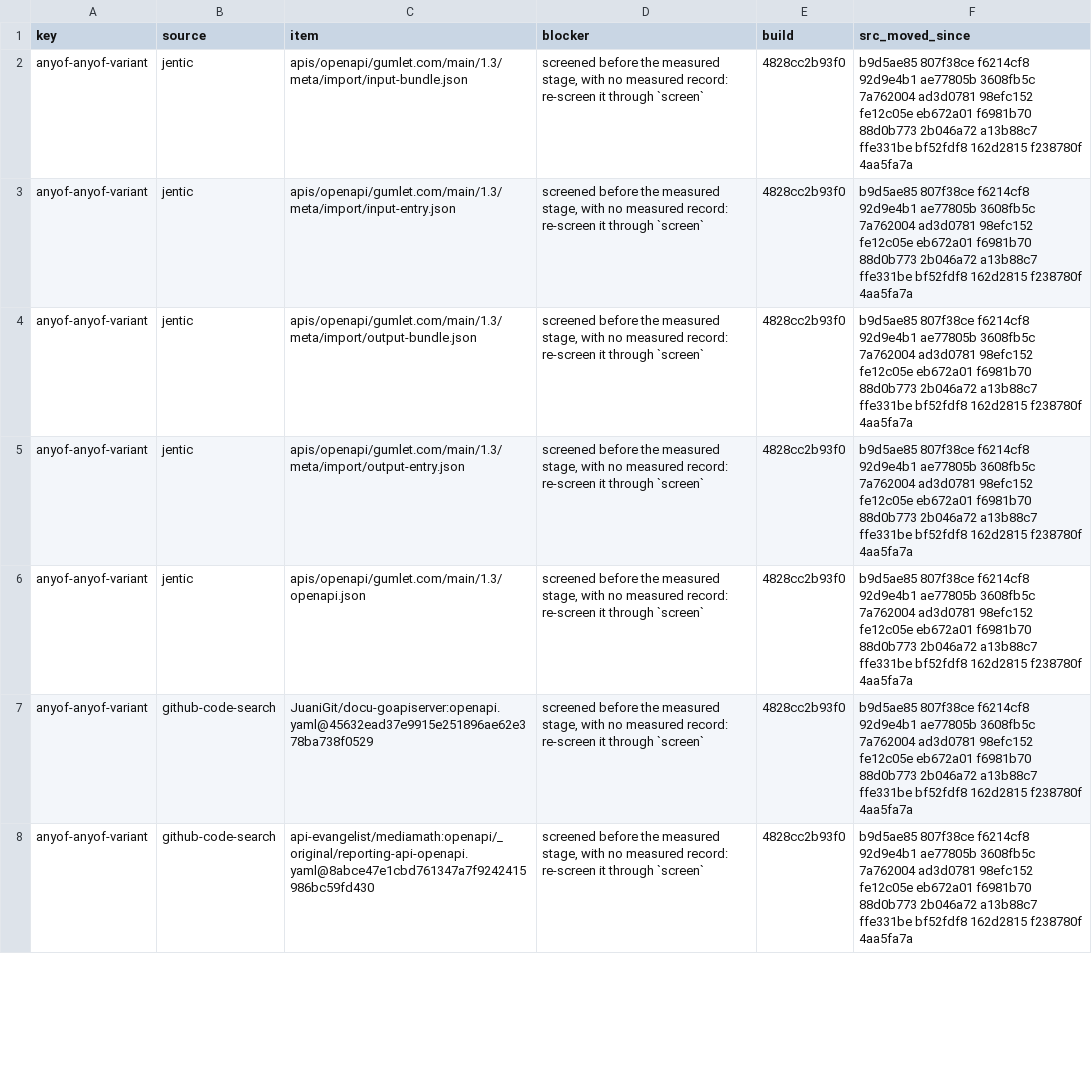
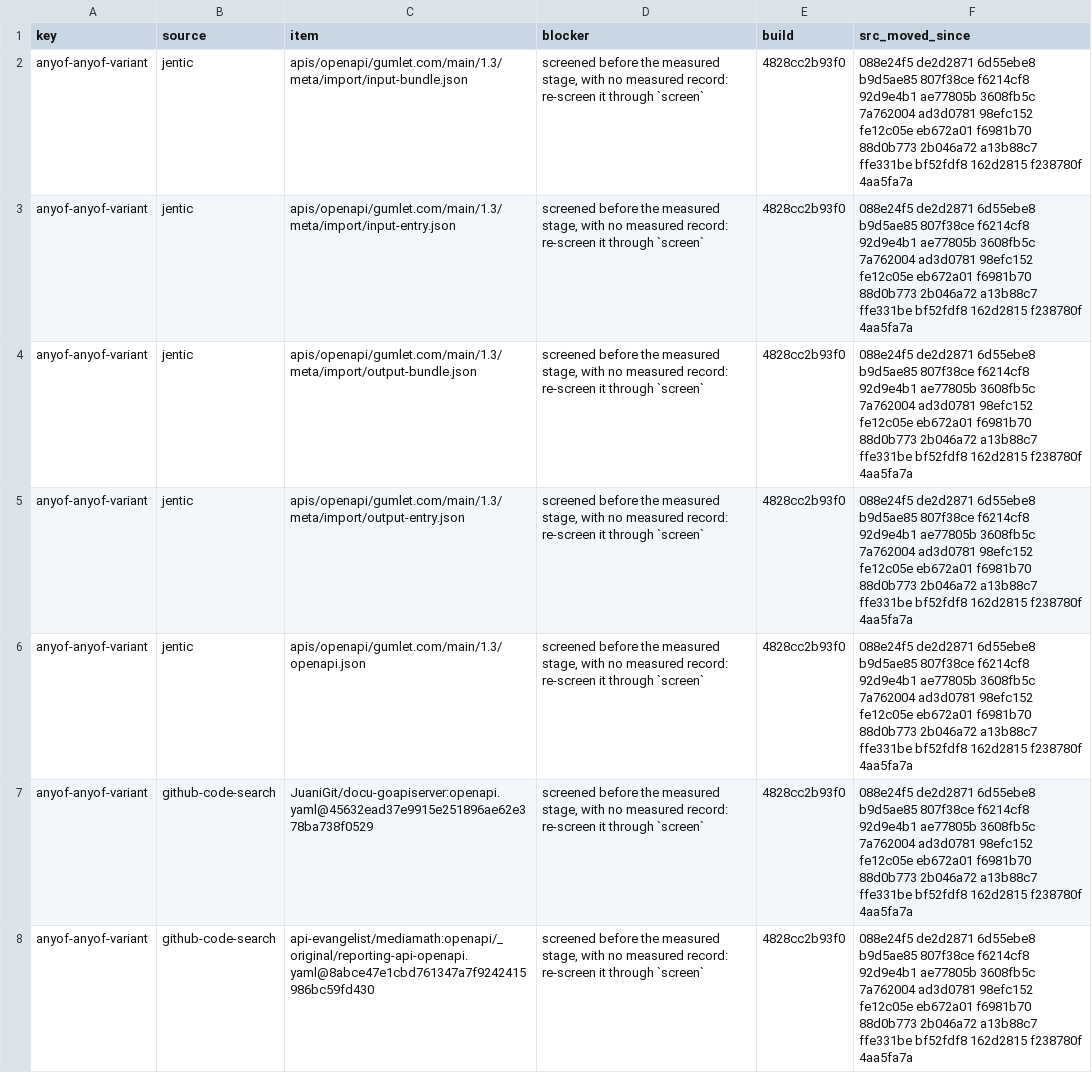
Before and after one commit to nickderobertis/crozier, a TSV file: docs/openapi-surface/golden-reach-witnesses/outstanding.tsv, drawn as a sheet; only a part is shown; the diff covers the shown part only.

```diff
--- a/docs/openapi-surface/golden-reach-witnesses/outstanding.tsv
+++ b/docs/openapi-surface/golden-reach-witnesses/outstanding.tsv
@@ -1,8 +1,8 @@
 key	source	item	blocker	build	src_moved_since
-anyof-anyof-variant	jentic	apis/openapi/gumlet.com/main/1.3/meta/import/input-bundle.json	screened before the measured stage, with no measured record: re-screen it through `screen`	4828cc2b93f0	b9d5ae85 807f38ce f6214cf8 92d9e4b1 ae77805b 3608fb5c 7a762004 ad3d0781 98efc152 fe12c05e eb672a01 f6981b70 88d0b773 2b046a72 a13b88c7 ffe331be bf52fdf8 162d2815 f238780f 4aa5fa7a
-anyof-anyof-variant	jentic	apis/openapi/gumlet.com/main/1.3/meta/import/input-entry.json	screened before the measured stage, with no measured record: re-screen it through `screen`	4828cc2b93f0	b9d5ae85 807f38ce f6214cf8 92d9e4b1 ae77805b 3608fb5c 7a762004 ad3d0781 98efc152 fe12c05e eb672a01 f6981b70 88d0b773 2b046a72 a13b88c7 ffe331be bf52fdf8 162d2815 f238780f 4aa5fa7a
-anyof-anyof-variant	jentic	apis/openapi/gumlet.com/main/1.3/meta/import/output-bundle.json	screened before the measured stage, with no measured record: re-screen it through `screen`	4828cc2b93f0	b9d5ae85 807f38ce f6214cf8 92d9e4b1 ae77805b 3608fb5c 7a762004 ad3d0781 98efc152 fe12c05e eb672a01 f6981b70 88d0b773 2b046a72 a13b88c7 ffe331be bf52fdf8 162d2815 f238780f 4aa5fa7a
-anyof-anyof-variant	jentic	apis/openapi/gumlet.com/main/1.3/meta/import/output-entry.json	screened before the measured stage, with no measured record: re-screen it through `screen`	4828cc2b93f0	b9d5ae85 807f38ce f6214cf8 92d9e4b1 ae77805b 3608fb5c 7a762004 ad3d0781 98efc152 fe12c05e eb672a01 f6981b70 88d0b773 2b046a72 a13b88c7 ffe331be bf52fdf8 162d2815 f238780f 4aa5fa7a
-anyof-anyof-variant	jentic	apis/openapi/gumlet.com/main/1.3/openapi.json	screened before the measured stage, with no measured record: re-screen it through `screen`	4828cc2b93f0	b9d5ae85 807f38ce f6214cf8 92d9e4b1 ae77805b 3608fb5c 7a762004 ad3d0781 98efc152 fe12c05e eb672a01 f6981b70 88d0b773 2b046a72 a13b88c7 ffe331be bf52fdf8 162d2815 f238780f 4aa5fa7a
-anyof-anyof-variant	github-code-search	JuaniGit/docu-goapiserver:openapi.yaml@45632ead37e9915e251896ae62e378ba738f0529	screened before the measured stage, with no measured record: re-screen it through `screen`	4828cc2b93f0	b9d5ae85 807f38ce f6214cf8 92d9e4b1 ae77805b 3608fb5c 7a762004 ad3d0781 98efc152 fe12c05e eb672a01 f6981b70 88d0b773 2b046a72 a13b88c7 ffe331be bf52fdf8 162d2815 f238780f 4aa5fa7a
-anyof-anyof-variant	github-code-search	api-evangelist/mediamath:openapi/_original/reporting-api-openapi.yaml@8abce47e1cbd761347a7f9242415986bc59fd430	screened before the measured stage, with no measured record: re-screen it through `screen`	4828cc2b93f0	b9d5ae85 807f38ce f6214cf8 92d9e4b1 ae77805b 3608fb5c 7a762004 ad3d0781 98efc152 fe12c05e eb672a01 f6981b70 88d0b773 2b046a72 a13b88c7 ffe331be bf52fdf8 162d2815 f238780f 4aa5fa7a
+anyof-anyof-variant	jentic	apis/openapi/gumlet.com/main/1.3/meta/import/input-bundle.json	screened before the measured stage, with no measured record: re-screen it through `screen`	4828cc2b93f0	088e24f5 de2d2871 6d55ebe8 b9d5ae85 807f38ce f6214cf8 92d9e4b1 ae77805b 3608fb5c 7a762004 ad3d0781 98efc152 fe12c05e eb672a01 f6981b70 88d0b773 2b046a72 a13b88c7 ffe331be bf52fdf8 162d2815 f238780f 4aa5fa7a
+anyof-anyof-variant	jentic	apis/openapi/gumlet.com/main/1.3/meta/import/input-entry.json	screened before the measured stage, with no measured record: re-screen it through `screen`	4828cc2b93f0	088e24f5 de2d2871 6d55ebe8 b9d5ae85 807f38ce f6214cf8 92d9e4b1 ae77805b 3608fb5c 7a762004 ad3d0781 98efc152 fe12c05e eb672a01 f6981b70 88d0b773 2b046a72 a13b88c7 ffe331be bf52fdf8 162d2815 f238780f 4aa5fa7a
+anyof-anyof-variant	jentic	apis/openapi/gumlet.com/main/1.3/meta/import/output-bundle.json	screened before the measured stage, with no measured record: re-screen it through `screen`	4828cc2b93f0	088e24f5 de2d2871 6d55ebe8 b9d5ae85 807f38ce f6214cf8 92d9e4b1 ae77805b 3608fb5c 7a762004 ad3d0781 98efc152 fe12c05e eb672a01 f6981b70 88d0b773 2b046a72 a13b88c7 ffe331be bf52fdf8 162d2815 f238780f 4aa5fa7a
+anyof-anyof-variant	jentic	apis/openapi/gumlet.com/main/1.3/meta/import/output-entry.json	screened before the measured stage, with no measured record: re-screen it through `screen`	4828cc2b93f0	088e24f5 de2d2871 6d55ebe8 b9d5ae85 807f38ce f6214cf8 92d9e4b1 ae77805b 3608fb5c 7a762004 ad3d0781 98efc152 fe12c05e eb672a01 f6981b70 88d0b773 2b046a72 a13b88c7 ffe331be bf52fdf8 162d2815 f238780f 4aa5fa7a
+anyof-anyof-variant	jentic	apis/openapi/gumlet.com/main/1.3/openapi.json	screened before the measured stage, with no measured record: re-screen it through `screen`	4828cc2b93f0	088e24f5 de2d2871 6d55ebe8 b9d5ae85 807f38ce f6214cf8 92d9e4b1 ae77805b 3608fb5c 7a762004 ad3d0781 98efc152 fe12c05e eb672a01 f6981b70 88d0b773 2b046a72 a13b88c7 ffe331be bf52fdf8 162d2815 f238780f 4aa5fa7a
+anyof-anyof-variant	github-code-search	JuaniGit/docu-goapiserver:openapi.yaml@45632ead37e9915e251896ae62e378ba738f0529	screened before the measured stage, with no measured record: re-screen it through `screen`	4828cc2b93f0	088e24f5 de2d2871 6d55ebe8 b9d5ae85 807f38ce f6214cf8 92d9e4b1 ae77805b 3608fb5c 7a762004 ad3d0781 98efc152 fe12c05e eb672a01 f6981b70 88d0b773 2b046a72 a13b88c7 ffe331be bf52fdf8 162d2815 f238780f 4aa5fa7a
+anyof-anyof-variant	github-code-search	api-evangelist/mediamath:openapi/_original/reporting-api-openapi.yaml@8abce47e1cbd761347a7f9242415986bc59fd430	screened before the measured stage, with no measured record: re-screen it through `screen`	4828cc2b93f0	088e24f5 de2d2871 6d55ebe8 b9d5ae85 807f38ce f6214cf8 92d9e4b1 ae77805b 3608fb5c 7a762004 ad3d0781 98efc152 fe12c05e eb672a01 f6981b70 88d0b773 2b046a72 a13b88c7 ffe331be bf52fdf8 162d2815 f238780f 4aa5fa7a
```
Also changed, not shown: 163 edited cells elsewhere in this file.
